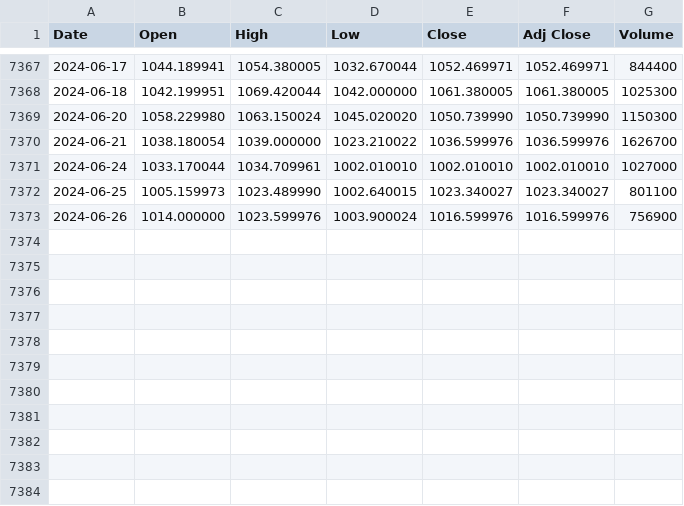
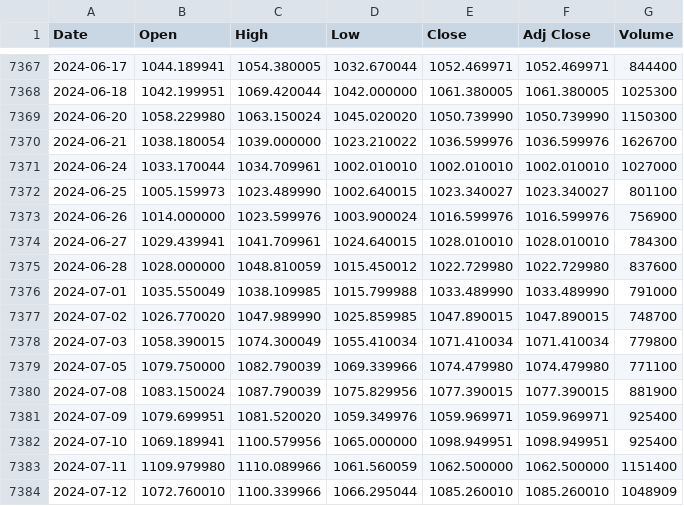
Before and after one commit to Michael-Chiang/BDSE34_Team2, a CSV file: other_company/ASML.csv, drawn as a sheet; only a part is shown, gaps mark what is left out.

```diff
--- a/other_company/ASML.csv
+++ b/other_company/ASML.csv
@@ -7373 +7373,12 @@ Date,Open,High,Low,Close,Adj Close,Volume
 2024-06-26,1014.000000,1023.599976,1003.900024,1016.599976,1016.599976,756900
+2024-06-27,1029.439941,1041.709961,1024.640015,1028.010010,1028.010010,784300
+2024-06-28,1028.000000,1048.810059,1015.450012,1022.729980,1022.729980,837600
+2024-07-01,1035.550049,1038.109985,1015.799988,1033.489990,1033.489990,791000
+2024-07-02,1026.770020,1047.989990,1025.859985,1047.890015,1047.890015,748700
+2024-07-03,1058.390015,1074.300049,1055.410034,1071.410034,1071.410034,779800
+2024-07-05,1079.750000,1082.790039,1069.339966,1074.479980,1074.479980,771100
+2024-07-08,1083.150024,1087.790039,1075.829956,1077.390015,1077.390015,881900
+2024-07-09,1079.699951,1081.520020,1059.349976,1059.969971,1059.969971,925400
+2024-07-10,1069.189941,1100.579956,1065.000000,1098.949951,1098.949951,925400
+2024-07-11,1109.979980,1110.089966,1061.560059,1062.500000,1062.500000,1151400
+2024-07-12,1072.760010,1100.339966,1066.295044,1085.260010,1085.260010,1048909
```
Also changed, not shown: other_company/JD.csv, other_company/SAP.csv, 12 other files.
